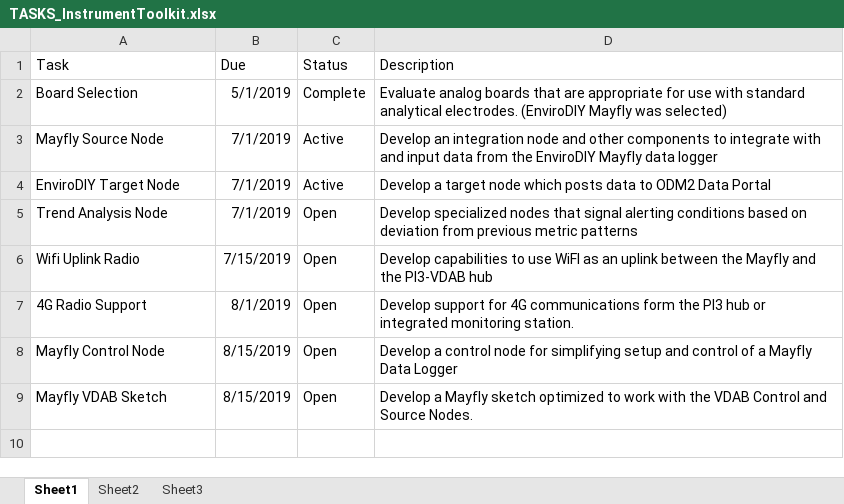
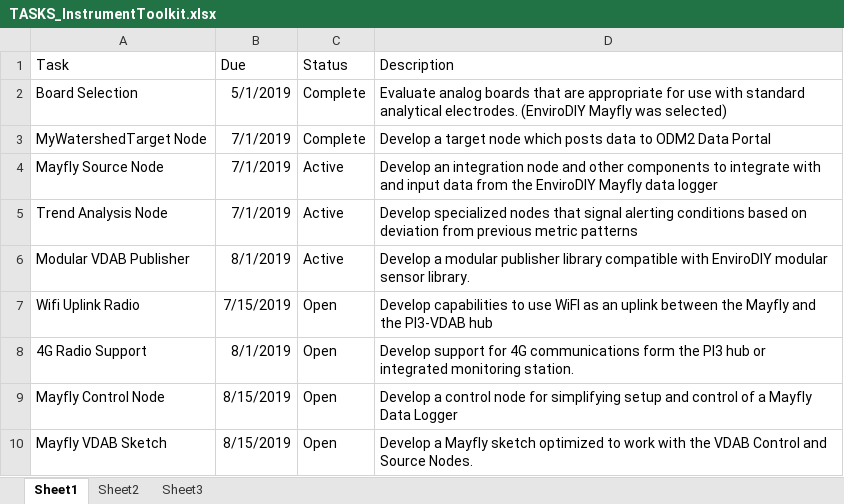
Before and after one commit to gldw/GLDW_InstToolkitProgram, an Excel workbook: planning/TASKS_InstrumentToolkit.xlsx, sheet Sheet1, drawn as a sheet; values as stored, in another font and other column widths than the file's, no borders; removed rows and columns are numbered as before the commit, all else as after; the diff names each change by its address in the sheet, - before the commit and + after, or states it on an @@ line.

Commit message:
UPdated the task list

```diff
--- a/planning/TASKS_InstrumentToolkit.xlsx (sheet Sheet1)
+++ b/planning/TASKS_InstrumentToolkit.xlsx (sheet Sheet1)
+row 3: MyWatershedTarget Node | 7/1/2019 | Complete | Develop a target node which posts data to ODM2 Data Portal
-row 4: EnviroDIY Target Node | 7/1/2019 | Active | Develop a target node which posts data to ODM2 Data Portal
-C5 (Status): Open
+C5 (Status): Active
+row 6: Modular VDAB Publisher | 8/1/2019 | Active | Develop a modular publisher library compatible with EnviroDIY modular sensor library.
```
Also changed, not shown: 1 other file.
